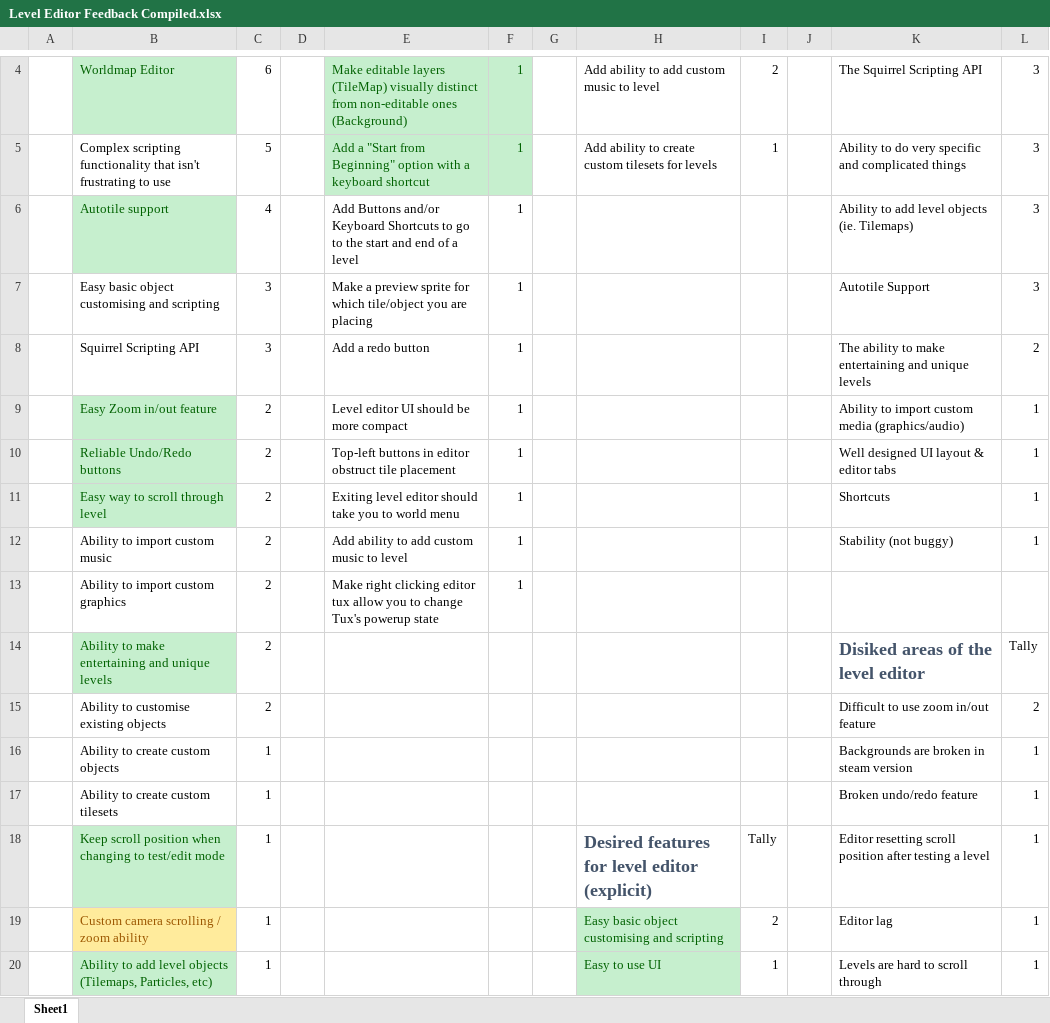
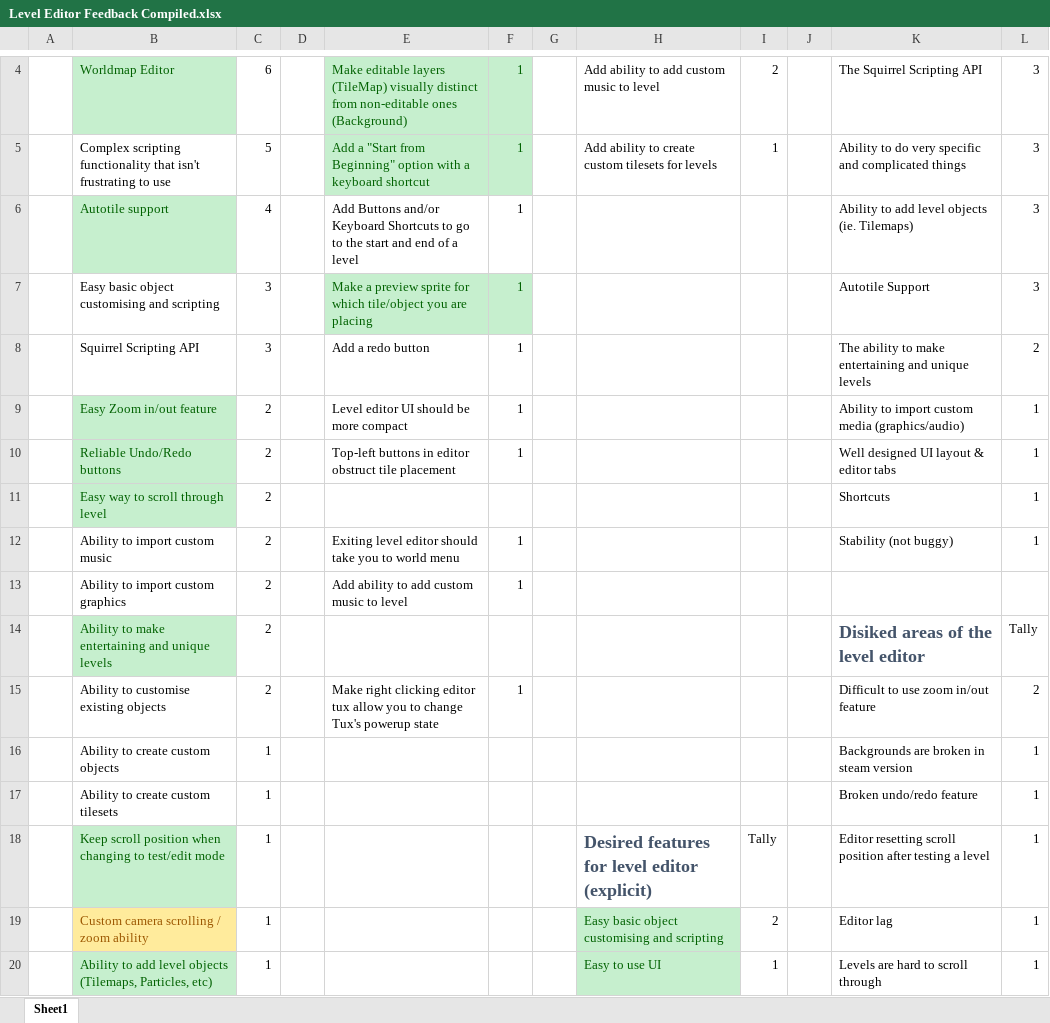
Before and after one commit to Alzter/SuperTux-Classic, an Excel workbook: Documentation/Level Editor/Feedback Survey/Level Editor Feedback Compiled.xlsx, sheet Sheet1, drawn as a sheet; only a part is shown, gaps mark what is left out; values as stored, in another font and other column widths than the file's, no borders; the diff names each change by its address in the sheet, - before the commit and + after, or states it on an @@ line.

```diff
--- a/Documentation/Level Editor/Feedback Survey/Level Editor Feedback Compiled.xlsx (sheet Sheet1)
+++ b/Documentation/Level Editor/Feedback Survey/Level Editor Feedback Compiled.xlsx (sheet Sheet1)
@@ E7:F7 fill: none → #C6EFCE, text colour: black → #006100 @@
-E11: Exiting level editor should take you to world menu
+E11: (empty)
-F11: 1
+F11: (empty)
-E12: Add ability to add custom music to level
+E12: Exiting level editor should take you to world menu
-E13: Make right clicking editor tux allow you to change Tux's powerup state
+E13: Add ability to add custom music to level
-E15: (empty)
+E15: Make right clicking editor tux allow you to change Tux's powerup state
-F15: (empty)
+F15: 1
```
Also changed, not shown: 2 other files.
